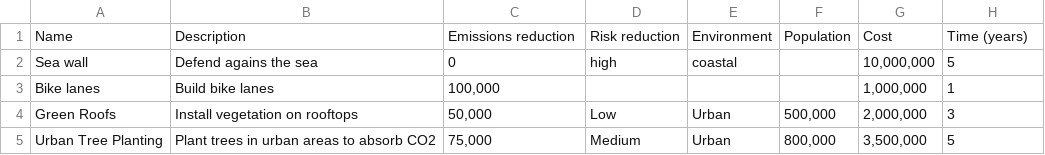
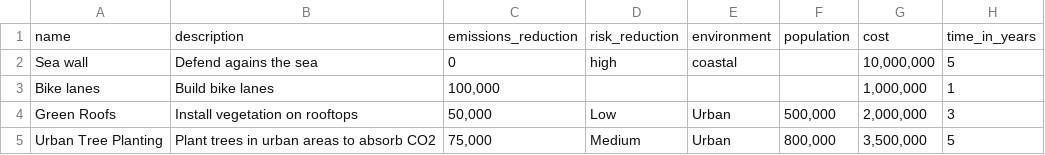
Before and after one commit to Open-Earth-Foundation/CityCatalyst, a CSV file: actions.csv, drawn as a sheet; only a part is shown; removed rows and columns are numbered as before the commit, all else as after; the diff names each change by its address in the sheet, - before the commit and + after, or states it on an @@ line.

```diff
--- a/actions.csv
+++ b/actions.csv
-row 1: Name | Description | Emissions reduction | Risk reduction | Environment | Population | Cost | Time (years)
+row 1: name | description | emissions_reduction | risk_reduction | environment | population | cost | time_in_years
```
Also changed, not shown: cities.csv, 1 other file.
